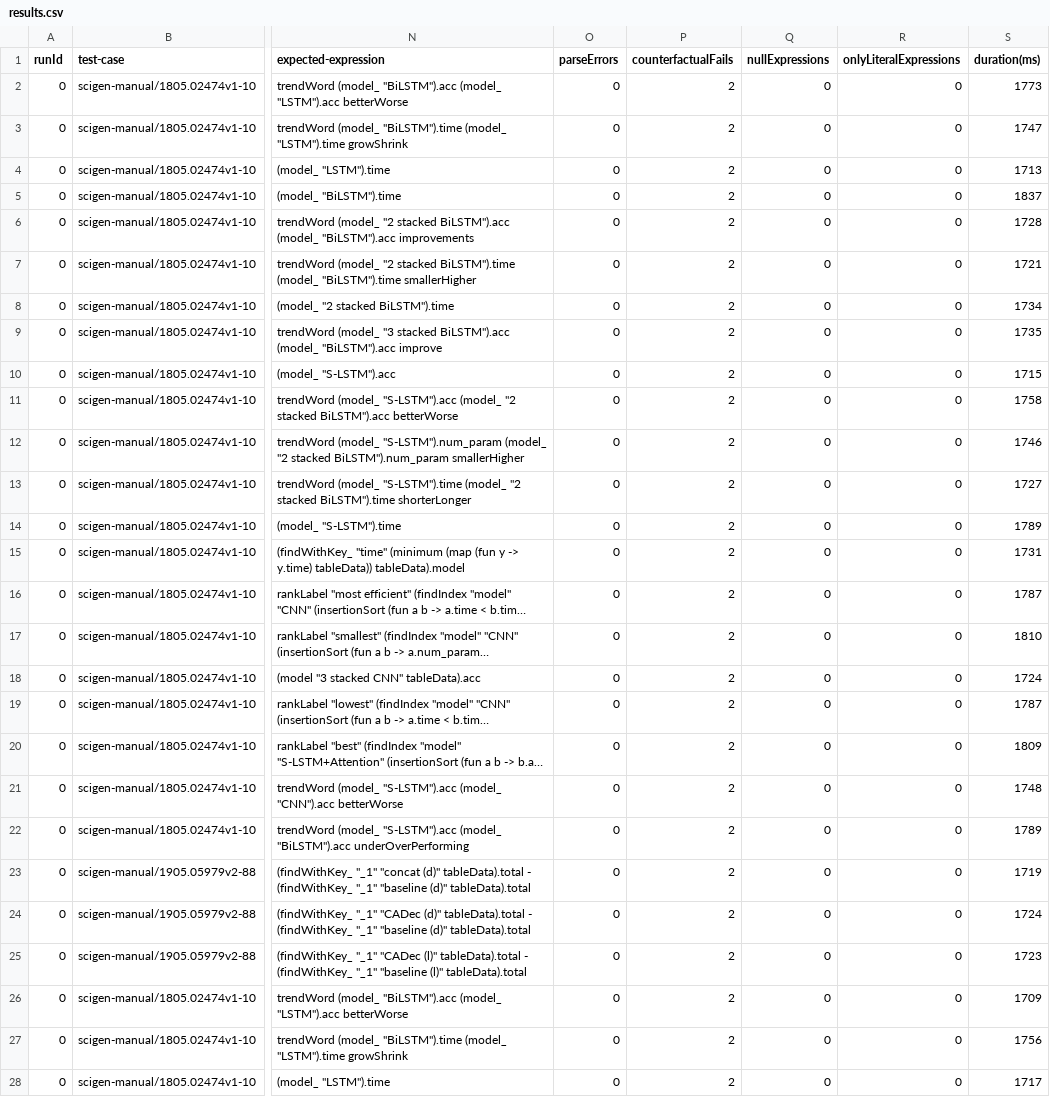
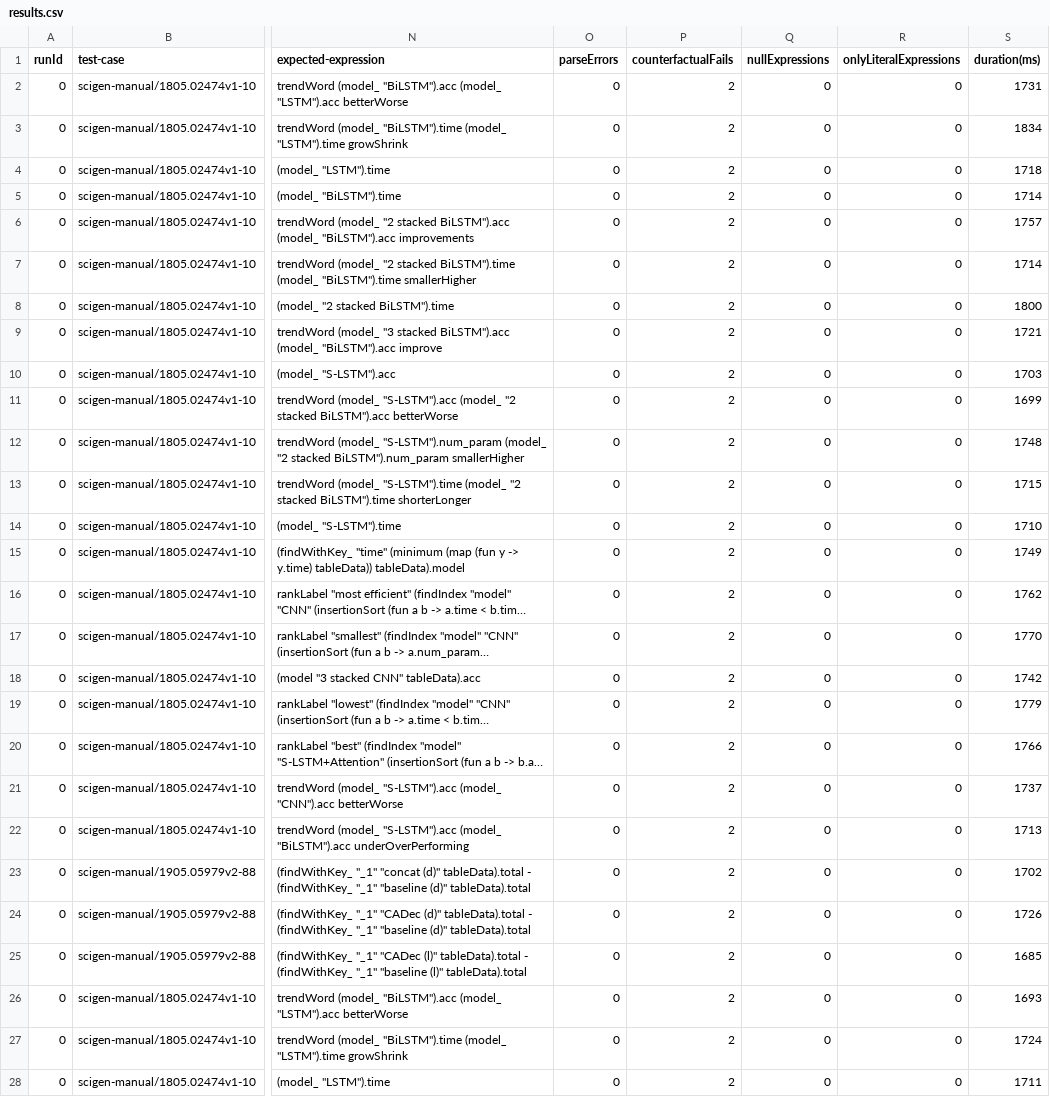
Before and after one commit to explorable-viz/authoring-assistant, a CSV file: results/scigen-manual/results.csv, drawn as a sheet; only a part is shown, gaps mark what is left out; long unchanged cells end in …; the diff covers the shown part only; the diff names each change by its address in the sheet, - before the commit and + after, or states it on an @@ line.

```diff
--- a/results/scigen-manual/results.csv
+++ b/results/scigen-manual/results.csv
-S2 (duration(ms)): 1773
+S2 (duration(ms)): 1731
-S3 (duration(ms)): 1747
+S3 (duration(ms)): 1834
-S4 (duration(ms)): 1713
+S4 (duration(ms)): 1718
-S5 (duration(ms)): 1837
+S5 (duration(ms)): 1714
-S6 (duration(ms)): 1728
+S6 (duration(ms)): 1757
-S7 (duration(ms)): 1721
+S7 (duration(ms)): 1714
-S8 (duration(ms)): 1734
+S8 (duration(ms)): 1800
-S9 (duration(ms)): 1735
+S9 (duration(ms)): 1721
-S10 (duration(ms)): 1715
+S10 (duration(ms)): 1703
-S11 (duration(ms)): 1758
+S11 (duration(ms)): 1699
-S12 (duration(ms)): 1746
+S12 (duration(ms)): 1748
-S13 (duration(ms)): 1727
+S13 (duration(ms)): 1715
-S14 (duration(ms)): 1789
+S14 (duration(ms)): 1710
-S15 (duration(ms)): 1731
+S15 (duration(ms)): 1749
-S16 (duration(ms)): 1787
+S16 (duration(ms)): 1762
-S17 (duration(ms)): 1810
+S17 (duration(ms)): 1770
-S18 (duration(ms)): 1724
+S18 (duration(ms)): 1742
-S19 (duration(ms)): 1787
+S19 (duration(ms)): 1779
-S20 (duration(ms)): 1809
+S20 (duration(ms)): 1766
-S21 (duration(ms)): 1748
+S21 (duration(ms)): 1737
-S22 (duration(ms)): 1789
+S22 (duration(ms)): 1713
-S23 (duration(ms)): 1719
+S23 (duration(ms)): 1702
-S24 (duration(ms)): 1724
+S24 (duration(ms)): 1726
-S25 (duration(ms)): 1723
+S25 (duration(ms)): 1685
-S26 (duration(ms)): 1709
+S26 (duration(ms)): 1693
-S27 (duration(ms)): 1756
+S27 (duration(ms)): 1724
-S28 (duration(ms)): 1717
+S28 (duration(ms)): 1711
```
Also changed, not shown: 21 edited cells elsewhere in this file, 25 other files.
